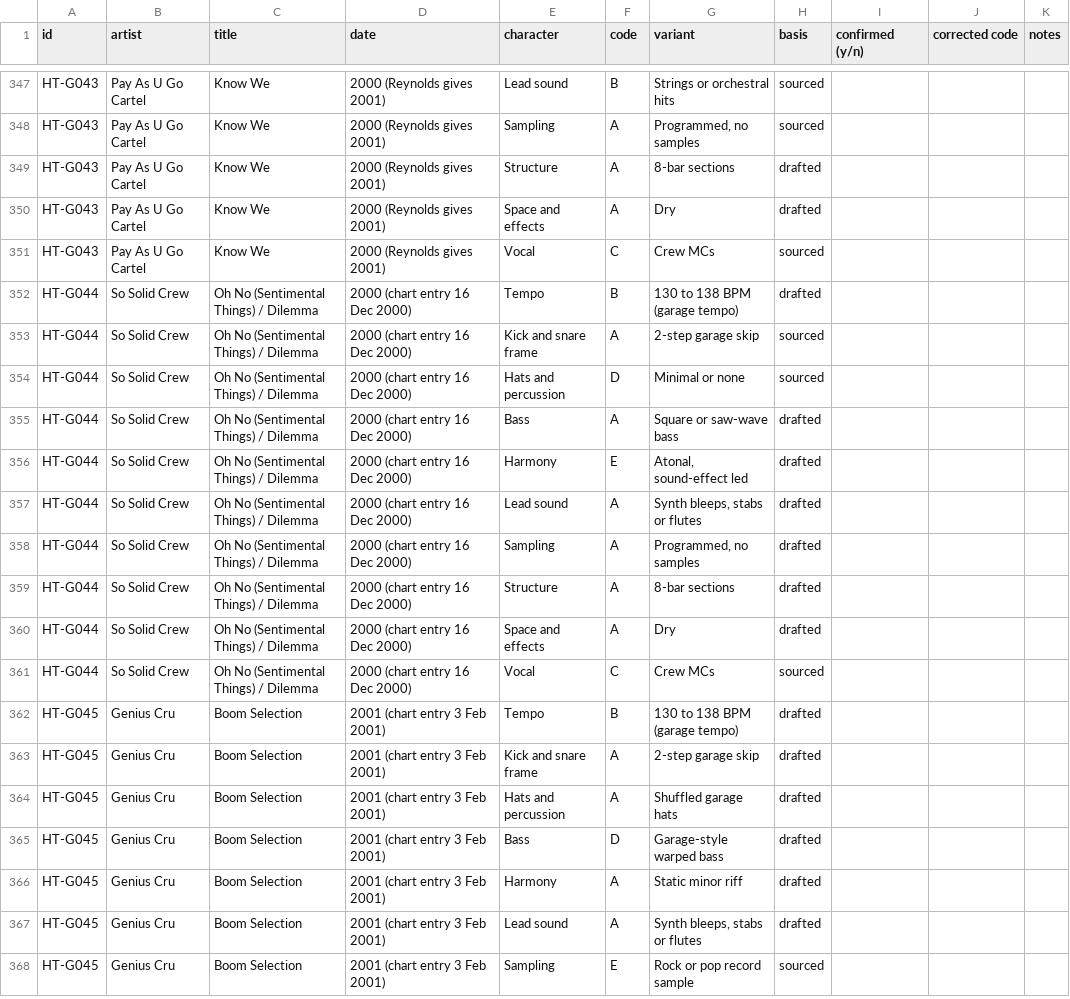
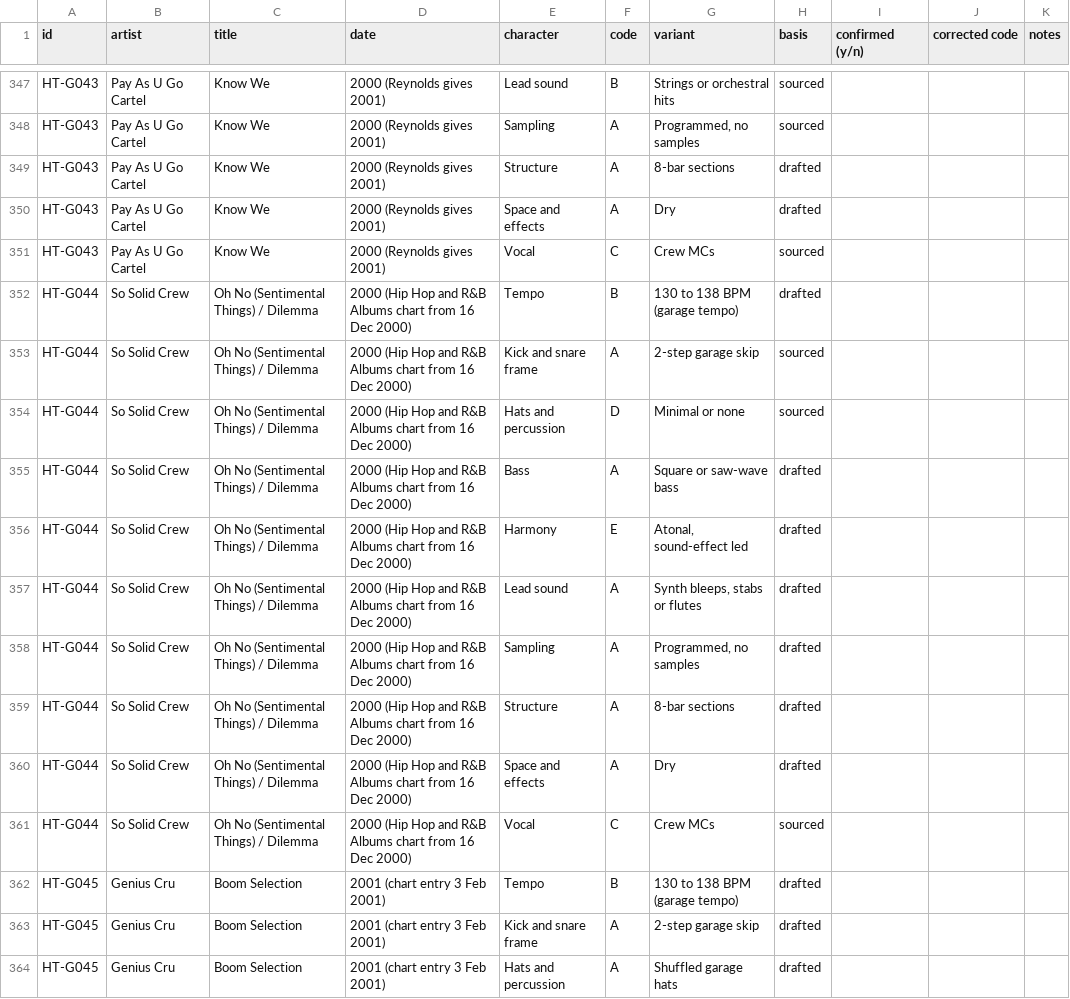
Before and after one commit to Simw1/Holotype, a CSV file: docs/coding-sheet.csv, drawn as a sheet; only a part is shown, gaps mark what is left out; the shorter side is filled out with more unchanged rows.

```diff
--- a/docs/coding-sheet.csv
+++ b/docs/coding-sheet.csv
@@ -351,12 +351,12 @@ HT-G043,Pay As U Go Cartel,Know We,2000 (Reynolds gives 2001),Space and effects,
 HT-G043,Pay As U Go Cartel,Know We,2000 (Reynolds gives 2001),Vocal,C,Crew MCs,sourced,,,
-HT-G044,So Solid Crew,Oh No (Sentimental Things) / Dilemma,2000 (chart entry 16 Dec 2000),Tempo,B,130 to 138 BPM (garage tempo),drafted,,,
-HT-G044,So Solid Crew,Oh No (Sentimental Things) / Dilemma,2000 (chart entry 16 Dec 2000),Kick and snare frame,A,2-step garage skip,sourced,,,
-HT-G044,So Solid Crew,Oh No (Sentimental Things) / Dilemma,2000 (chart entry 16 Dec 2000),Hats and percussion,D,Minimal or none,sourced,,,
-HT-G044,So Solid Crew,Oh No (Sentimental Things) / Dilemma,2000 (chart entry 16 Dec 2000),Bass,A,Square or saw-wave bass,drafted,,,
-HT-G044,So Solid Crew,Oh No (Sentimental Things) / Dilemma,2000 (chart entry 16 Dec 2000),Harmony,E,"Atonal, sound-effect led",drafted,,,
-HT-G044,So Solid Crew,Oh No (Sentimental Things) / Dilemma,2000 (chart entry 16 Dec 2000),Lead sound,A,"Synth bleeps, stabs or flutes",drafted,,,
-HT-G044,So Solid Crew,Oh No (Sentimental Things) / Dilemma,2000 (chart entry 16 Dec 2000),Sampling,A,"Programmed, no samples",drafted,,,
-HT-G044,So Solid Crew,Oh No (Sentimental Things) / Dilemma,2000 (chart entry 16 Dec 2000),Structure,A,8-bar sections,drafted,,,
-HT-G044,So Solid Crew,Oh No (Sentimental Things) / Dilemma,2000 (chart entry 16 Dec 2000),Space and effects,A,Dry,drafted,,,
-HT-G044,So Solid Crew,Oh No (Sentimental Things) / Dilemma,2000 (chart entry 16 Dec 2000),Vocal,C,Crew MCs,sourced,,,
+HT-G044,So Solid Crew,Oh No (Sentimental Things) / Dilemma,2000 (Hip Hop and R&B Albums chart from 16 Dec 2000),Tempo,B,130 to 138 BPM (garage tempo),drafted,,,
+HT-G044,So Solid Crew,Oh No (Sentimental Things) / Dilemma,2000 (Hip Hop and R&B Albums chart from 16 Dec 2000),Kick and snare frame,A,2-step garage skip,sourced,,,
+HT-G044,So Solid Crew,Oh No (Sentimental Things) / Dilemma,2000 (Hip Hop and R&B Albums chart from 16 Dec 2000),Hats and percussion,D,Minimal or none,sourced,,,
+HT-G044,So Solid Crew,Oh No (Sentimental Things) / Dilemma,2000 (Hip Hop and R&B Albums chart from 16 Dec 2000),Bass,A,Square or saw-wave bass,drafted,,,
+HT-G044,So Solid Crew,Oh No (Sentimental Things) / Dilemma,2000 (Hip Hop and R&B Albums chart from 16 Dec 2000),Harmony,E,"Atonal, sound-effect led",drafted,,,
+HT-G044,So Solid Crew,Oh No (Sentimental Things) / Dilemma,2000 (Hip Hop and R&B Albums chart from 16 Dec 2000),Lead sound,A,"Synth bleeps, stabs or flutes",drafted,,,
+HT-G044,So Solid Crew,Oh No (Sentimental Things) / Dilemma,2000 (Hip Hop and R&B Albums chart from 16 Dec 2000),Sampling,A,"Programmed, no samples",drafted,,,
+HT-G044,So Solid Crew,Oh No (Sentimental Things) / Dilemma,2000 (Hip Hop and R&B Albums chart from 16 Dec 2000),Structure,A,8-bar sections,drafted,,,
+HT-G044,So Solid Crew,Oh No (Sentimental Things) / Dilemma,2000 (Hip Hop and R&B Albums chart from 16 Dec 2000),Space and effects,A,Dry,drafted,,,
+HT-G044,So Solid Crew,Oh No (Sentimental Things) / Dilemma,2000 (Hip Hop and R&B Albums chart from 16 Dec 2000),Vocal,C,Crew MCs,sourced,,,
 HT-G045,Genius Cru,Boom Selection,2001 (chart entry 3 Feb 2001),Tempo,B,130 to 138 BPM (garage tempo),drafted,,,
```
Also changed, not shown: 19 other files.
